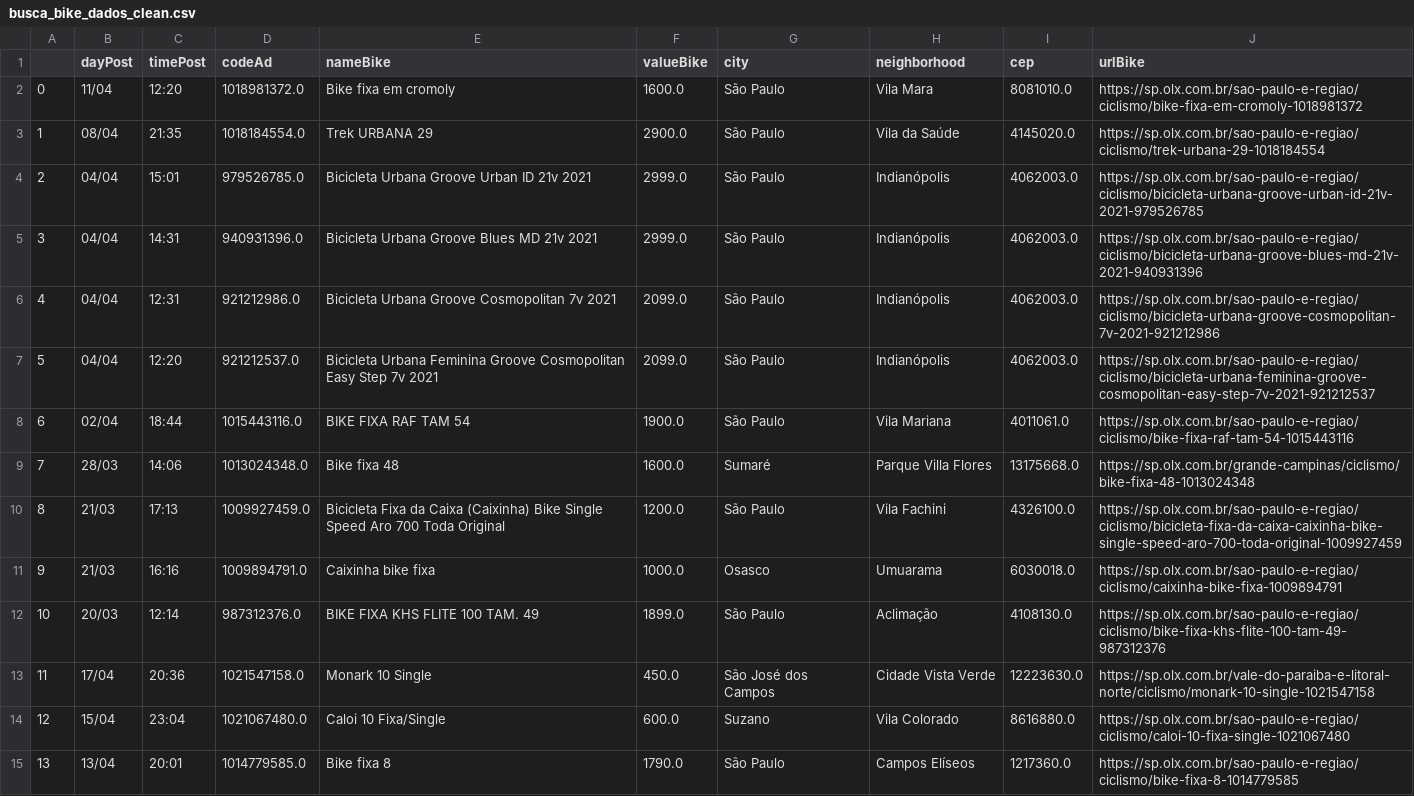
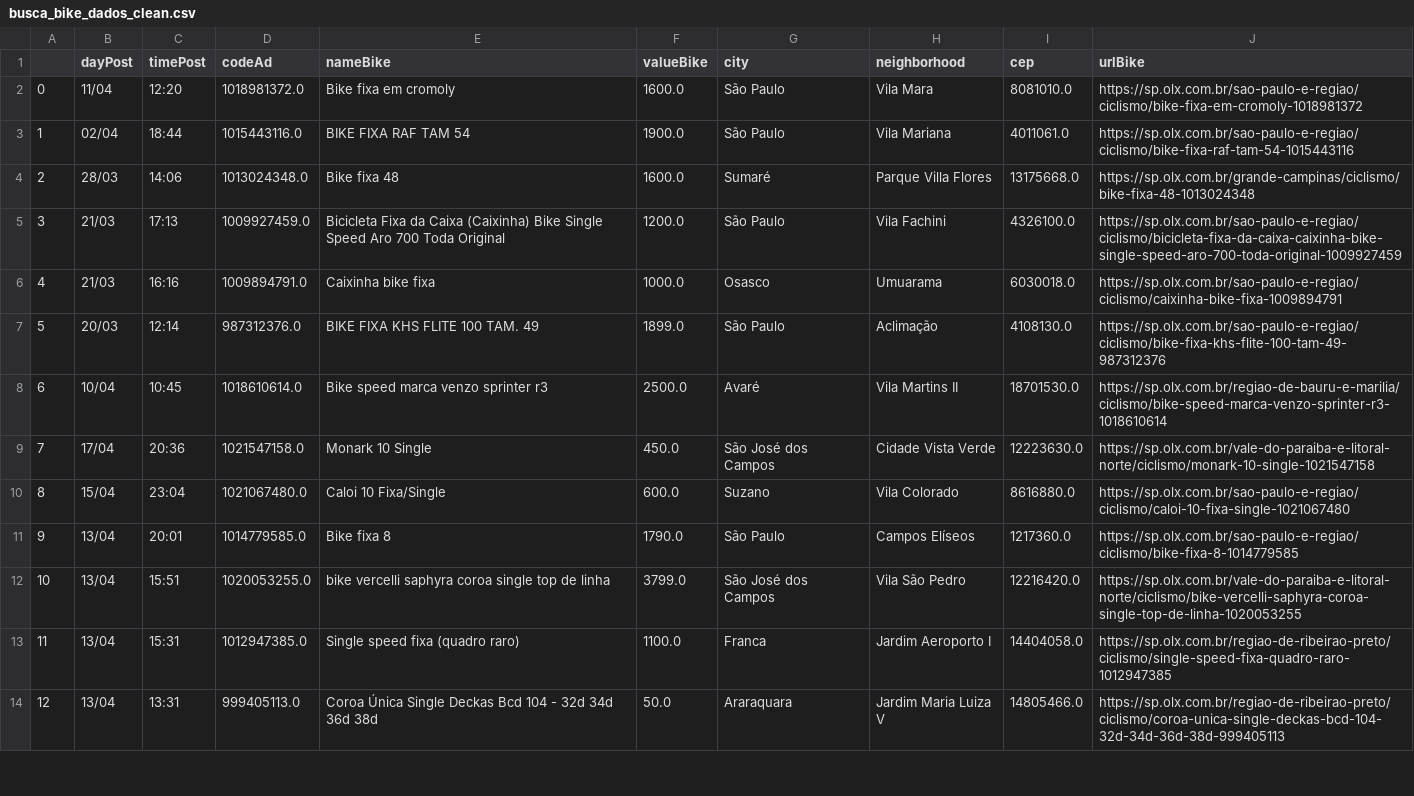
Before and after one commit to cmpaulo/webScrap, a CSV file: busca_bike_dados_clean.csv, drawn as a sheet; only a part is shown; the shorter side is filled out with more unchanged rows; removed rows and columns are numbered as before the commit, all else as after; the diff names each change by its address in the sheet, - before the commit and + after, or states it on an @@ line.

```diff
--- a/busca_bike_dados_clean.csv
+++ b/busca_bike_dados_clean.csv
-row 3: 1 | 08/04 | 21:35 | 1018184554.0 | Trek URBANA 29 | 2900.0 | São Paulo | Vila da Saúde | 4145020.0 | https://sp.olx.com.br/sao-paulo-e-regiao/ciclismo/trek-urbana-29-1018184554
-row 4: 2 | 04/04 | 15:01 | 979526785.0 | Bicicleta Urbana Groove Urban ID 21v 2021 | 2999.0 | São Paulo | Indianópolis | 4062003.0 | https://sp.olx.com.br/sao-paulo-e-regiao/ciclismo/bicicleta-urbana-groove-urban-id-21v-2021-979526785
-row 5: 3 | 04/04 | 14:31 | 940931396.0 | Bicicleta Urbana Groove Blues MD 21v 2021 | 2999.0 | São Paulo | Indianópolis | 4062003.0 | https://sp.olx.com.br/sao-paulo-e-regiao/ciclismo/bicicleta-urbana-groove-blues-md-21v-2021-940931396
-row 6: 4 | 04/04 | 12:31 | 921212986.0 | Bicicleta Urbana Groove Cosmopolitan 7v 2021 | 2099.0 | São Paulo | Indianópolis | 4062003.0 | https://sp.olx.com.br/sao-paulo-e-regiao/ciclismo/bicicleta-urbana-groove-cosmopolitan-7v-2021-921212986
-row 7: 5 | 04/04 | 12:20 | 921212537.0 | Bicicleta Urbana Feminina Groove Cosmopolitan Easy Step 7v 2021 | 2099.0 | São Paulo | Indianópolis | 4062003.0 | https://sp.olx.com.br/sao-paulo-e-regiao/ciclismo/bicicleta-urbana-feminina-groove-cosmopolitan-easy-step-7v-2021-921212537
@@ column A renumbered from row 3 down @@
+row 8: 6 | 10/04 | 10:45 | 1018610614.0 | Bike speed marca venzo sprinter r3 | 2500.0 | Avaré | Vila Martins II | 18701530.0 | https://sp.olx.com.br/regiao-de-bauru-e-marilia/ciclismo/bike-speed-marca-venzo-sprinter-r3-1018610614
```
Also changed, not shown: 5 other files.
